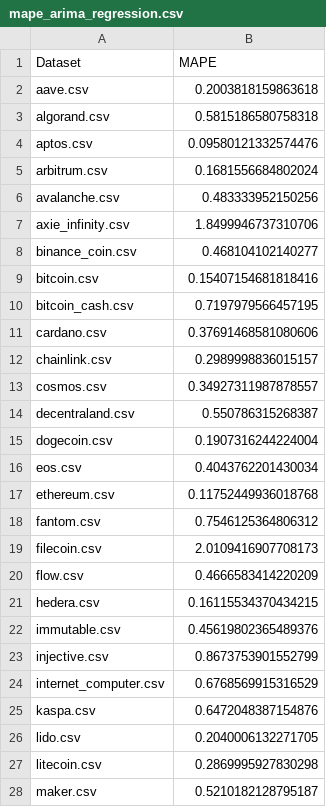
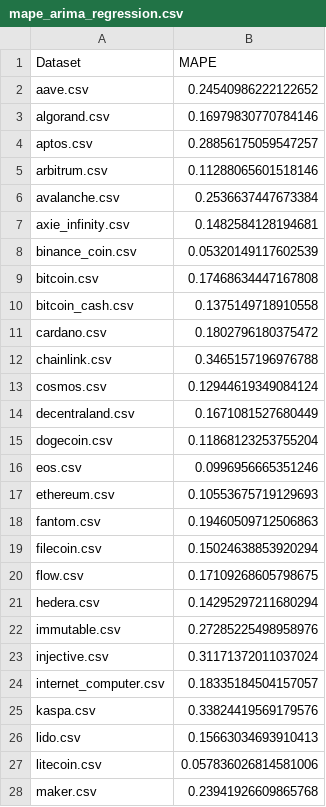
Before and after one commit to 18nghiado/DATA2010, a CSV file: data/results/mape_arima_regression.csv, drawn as a sheet; only a part is shown; the diff covers the shown part only.

```diff
--- a/data/results/mape_arima_regression.csv
+++ b/data/results/mape_arima_regression.csv
@@ -1,28 +1,28 @@
 Dataset,MAPE
-aave.csv,0.2003818159863618
-algorand.csv,0.5815186580758318
-aptos.csv,0.09580121332574476
-arbitrum.csv,0.1681556684802024
-avalanche.csv,0.483333952150256
-axie_infinity.csv,1.8499946737310706
-binance_coin.csv,0.468104102140277
-bitcoin.csv,0.15407154681818416
-bitcoin_cash.csv,0.7197979566457195
-cardano.csv,0.37691468581080606
-chainlink.csv,0.2989998836015157
-cosmos.csv,0.34927311987878557
-decentraland.csv,0.550786315268387
-dogecoin.csv,0.1907316244224004
-eos.csv,0.4043762201430034
-ethereum.csv,0.11752449936018768
-fantom.csv,0.7546125364806312
-filecoin.csv,2.0109416907708173
-flow.csv,0.4666583414220209
-hedera.csv,0.16115534370434215
-immutable.csv,0.45619802365489376
-injective.csv,0.8673753901552799
-internet_computer.csv,0.6768569915316529
-kaspa.csv,0.6472048387154876
-lido.csv,0.2040006132271705
-litecoin.csv,0.2869995927830298
-maker.csv,0.5210182128795187
+aave.csv,0.24540986222122652
+algorand.csv,0.16979830770784146
+aptos.csv,0.28856175059547257
+arbitrum.csv,0.11288065601518146
+avalanche.csv,0.2536637447673384
+axie_infinity.csv,0.1482584128194681
+binance_coin.csv,0.05320149117602539
+bitcoin.csv,0.17468634447167808
+bitcoin_cash.csv,0.1375149718910558
+cardano.csv,0.1802796180375472
+chainlink.csv,0.3465157196976788
+cosmos.csv,0.12944619349084124
+decentraland.csv,0.1671081527680449
+dogecoin.csv,0.11868123253755204
+eos.csv,0.0996956665351246
+ethereum.csv,0.10553675719129693
+fantom.csv,0.19460509712506863
+filecoin.csv,0.15024638853920294
+flow.csv,0.17109268605798675
+hedera.csv,0.14295297211680294
+immutable.csv,0.27285225498958976
+injective.csv,0.31171372011037024
+internet_computer.csv,0.18335184504157057
+kaspa.csv,0.33824419569179576
+lido.csv,0.15663034693910413
+litecoin.csv,0.057836026814581006
+maker.csv,0.23941926609865768
```
Also changed, not shown: 21 edited cells elsewhere in this file, data/results-old/mape_arima_regression.csv, 1 other file.
